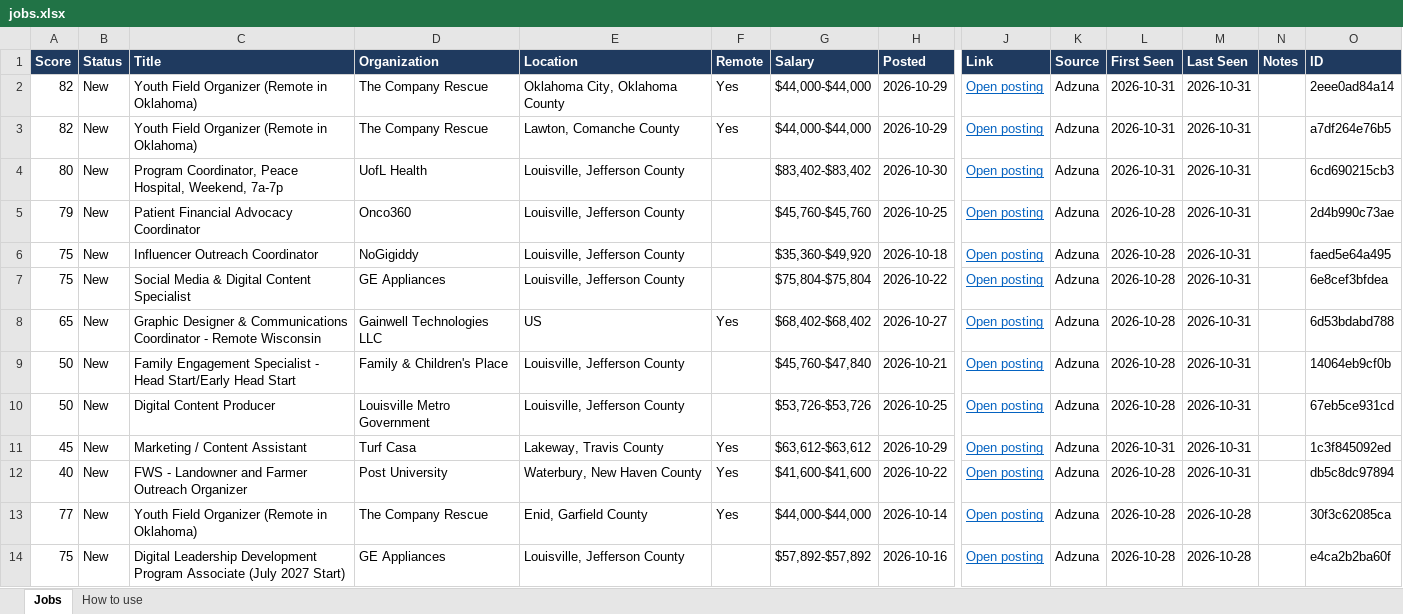
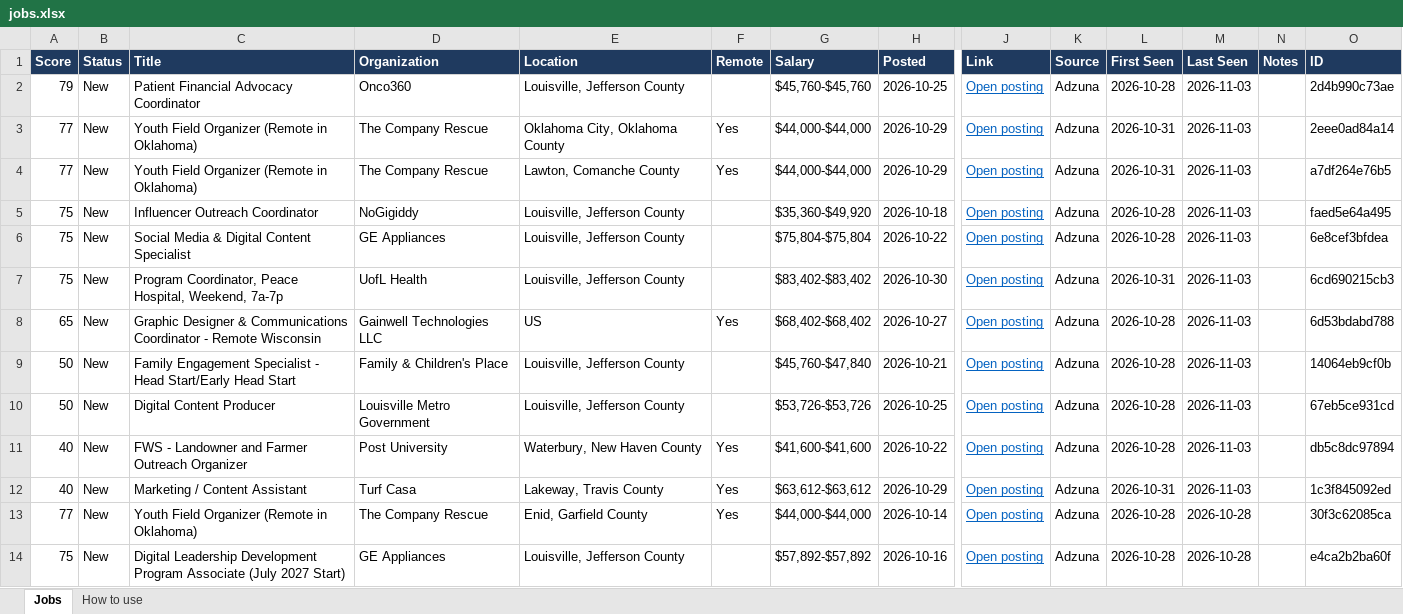
Before and after one commit to uglybeanie/job-tracker, an Excel workbook: jobs.xlsx, sheet Jobs, drawn as a sheet; only a part is shown, gaps mark what is left out; values as stored, in another font and other column widths than the file's, no borders; conditional formats not drawn; removed rows and columns are numbered as before the commit, all else as after; rows hold the shown columns only; the diff names each change by its address in the sheet, - before the commit and + after, or states it on an @@ line.

```diff
--- a/jobs.xlsx (sheet Jobs)
+++ b/jobs.xlsx (sheet Jobs)
+row 2: 79 | New | Patient Financial Advocacy Coordinator | Onco360 | Louisville, Jefferson County |  | $45,760-$45,760 | 2026-10-25 | Open posting | Adzuna | 2026-10-28 | 2026-11-03 |  | 2d4b990c73ae
-A3:A4 (Score): 82
+A3:A4 (Score): 77
-M3:M4 (Last Seen): 2026-10-31
+M3:M4 (Last Seen): 2026-11-03
-row 4: 80 | New | Program Coordinator, Peace Hospital, Weekend, 7a-7p | UofL Health | Louisville, Jefferson County |  | $83,402-$83,402 | 2026-10-30 | Open posting | Adzuna | 2026-10-31 | 2026-10-31 |  | 6cd690215cb3
-row 5: 79 | New | Patient Financial Advocacy Coordinator | Onco360 | Louisville, Jefferson County |  | $45,760-$45,760 | 2026-10-25 | Open posting | Adzuna | 2026-10-28 | 2026-10-31 |  | 2d4b990c73ae
-M5:M6 (Last Seen): 2026-10-31
+M5:M6 (Last Seen): 2026-11-03
+row 7: 75 | New | Program Coordinator, Peace Hospital, Weekend, 7a-7p | UofL Health | Louisville, Jefferson County |  | $83,402-$83,402 | 2026-10-30 | Open posting | Adzuna | 2026-10-31 | 2026-11-03 |  | 6cd690215cb3
-M8:M10 (Last Seen): 2026-10-31
+M8:M10 (Last Seen): 2026-11-03
-row 11: 45 | New | Marketing / Content Assistant | Turf Casa | Lakeway, Travis County | Yes | $63,612-$63,612 | 2026-10-29 | Open posting | Adzuna | 2026-10-31 | 2026-10-31 |  | 1c3f845092ed
-M11 (Last Seen): 2026-10-31
+M11 (Last Seen): 2026-11-03
+row 12: 40 | New | Marketing / Content Assistant | Turf Casa | Lakeway, Travis County | Yes | $63,612-$63,612 | 2026-10-29 | Open posting | Adzuna | 2026-10-31 | 2026-11-03 |  | 1c3f845092ed
```
Also changed, not shown: 2 other files.
